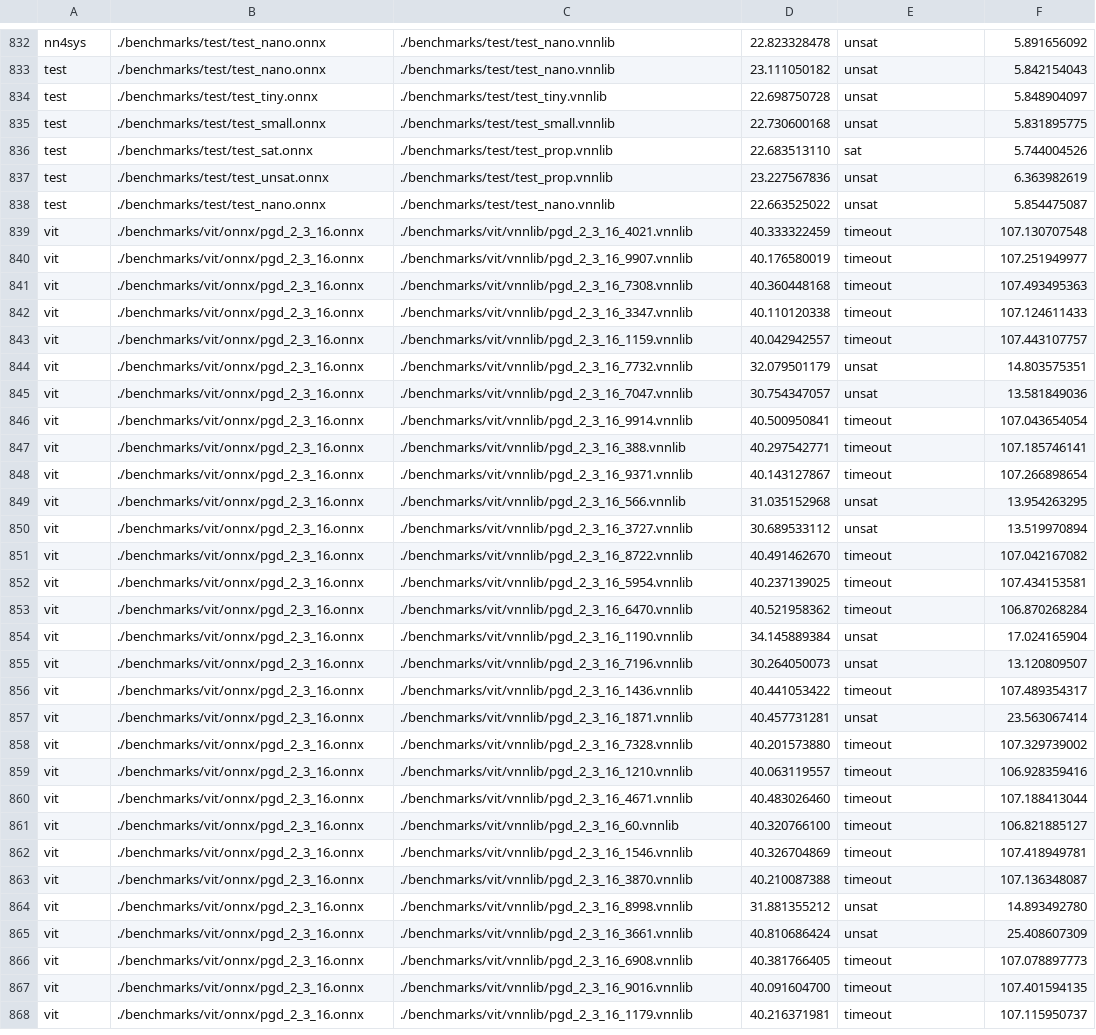
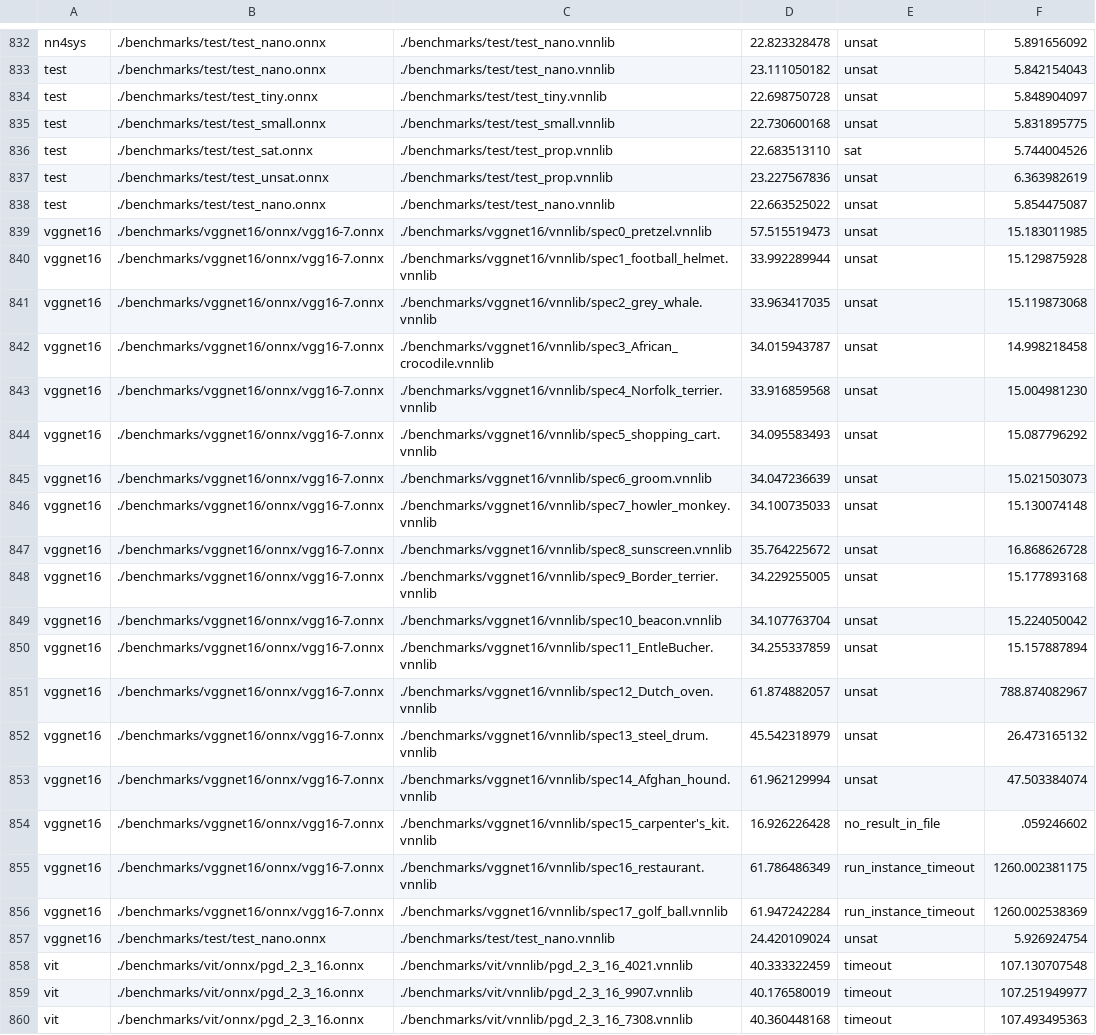
Before and after one commit to ChristopherBrix/vnncomp2023_results, a CSV file: alpha_beta_crown/results.csv, drawn as a sheet; only a part is shown, gaps mark what is left out; the shorter side is filled out with more unchanged rows; the diff names each change by its address in the sheet, - before the commit and + after, or states it on an @@ line.

Commit message:
Added results for alpha_beta_crown on 2023_vggnet16

```diff
--- a/alpha_beta_crown/results.csv
+++ b/alpha_beta_crown/results.csv
+row 839: vggnet16 | ./benchmarks/vggnet16/onnx/vgg16-7.onnx | ./benchmarks/vggnet16/vnnlib/spec0_pretzel.vnnlib | 57.515519473 | unsat | 15.183011985
+row 840: vggnet16 | ./benchmarks/vggnet16/onnx/vgg16-7.onnx | ./benchmarks/vggnet16/vnnlib/spec1_football_helmet.vnnlib | 33.992289944 | unsat | 15.129875928
+row 841: vggnet16 | ./benchmarks/vggnet16/onnx/vgg16-7.onnx | ./benchmarks/vggnet16/vnnlib/spec2_grey_whale.vnnlib | 33.963417035 | unsat | 15.119873068
+row 842: vggnet16 | ./benchmarks/vggnet16/onnx/vgg16-7.onnx | ./benchmarks/vggnet16/vnnlib/spec3_African_crocodile.vnnlib | 34.015943787 | unsat | 14.998218458
+row 843: vggnet16 | ./benchmarks/vggnet16/onnx/vgg16-7.onnx | ./benchmarks/vggnet16/vnnlib/spec4_Norfolk_terrier.vnnlib | 33.916859568 | unsat | 15.004981230
+row 844: vggnet16 | ./benchmarks/vggnet16/onnx/vgg16-7.onnx | ./benchmarks/vggnet16/vnnlib/spec5_shopping_cart.vnnlib | 34.095583493 | unsat | 15.087796292
+row 845: vggnet16 | ./benchmarks/vggnet16/onnx/vgg16-7.onnx | ./benchmarks/vggnet16/vnnlib/spec6_groom.vnnlib | 34.047236639 | unsat | 15.021503073
+row 846: vggnet16 | ./benchmarks/vggnet16/onnx/vgg16-7.onnx | ./benchmarks/vggnet16/vnnlib/spec7_howler_monkey.vnnlib | 34.100735033 | unsat | 15.130074148
+row 847: vggnet16 | ./benchmarks/vggnet16/onnx/vgg16-7.onnx | ./benchmarks/vggnet16/vnnlib/spec8_sunscreen.vnnlib | 35.764225672 | unsat | 16.868626728
+row 848: vggnet16 | ./benchmarks/vggnet16/onnx/vgg16-7.onnx | ./benchmarks/vggnet16/vnnlib/spec9_Border_terrier.vnnlib | 34.229255005 | unsat | 15.177893168
+row 849: vggnet16 | ./benchmarks/vggnet16/onnx/vgg16-7.onnx | ./benchmarks/vggnet16/vnnlib/spec10_beacon.vnnlib | 34.107763704 | unsat | 15.224050042
+row 850: vggnet16 | ./benchmarks/vggnet16/onnx/vgg16-7.onnx | ./benchmarks/vggnet16/vnnlib/spec11_EntleBucher.vnnlib | 34.255337859 | unsat | 15.157887894
+row 851: vggnet16 | ./benchmarks/vggnet16/onnx/vgg16-7.onnx | ./benchmarks/vggnet16/vnnlib/spec12_Dutch_oven.vnnlib | 61.874882057 | unsat | 788.874082967
+row 852: vggnet16 | ./benchmarks/vggnet16/onnx/vgg16-7.onnx | ./benchmarks/vggnet16/vnnlib/spec13_steel_drum.vnnlib | 45.542318979 | unsat | 26.473165132
+row 853: vggnet16 | ./benchmarks/vggnet16/onnx/vgg16-7.onnx | ./benchmarks/vggnet16/vnnlib/spec14_Afghan_hound.vnnlib | 61.962129994 | unsat | 47.503384074
+row 854: vggnet16 | ./benchmarks/vggnet16/onnx/vgg16-7.onnx | ./benchmarks/vggnet16/vnnlib/spec15_carpenter's_kit.vnnlib | 16.926226428 | no_result_in_file | .059246602
+row 855: vggnet16 | ./benchmarks/vggnet16/onnx/vgg16-7.onnx | ./benchmarks/vggnet16/vnnlib/spec16_restaurant.vnnlib | 61.786486349 | run_instance_timeout | 1260.002381175
+row 856: vggnet16 | ./benchmarks/vggnet16/onnx/vgg16-7.onnx | ./benchmarks/vggnet16/vnnlib/spec17_golf_ball.vnnlib | 61.947242284 | run_instance_timeout | 1260.002538369
+row 857: vggnet16 | ./benchmarks/test/test_nano.onnx | ./benchmarks/test/test_nano.vnnlib | 24.420109024 | unsat | 5.926924754
```
Also changed, not shown: 2 other files.
